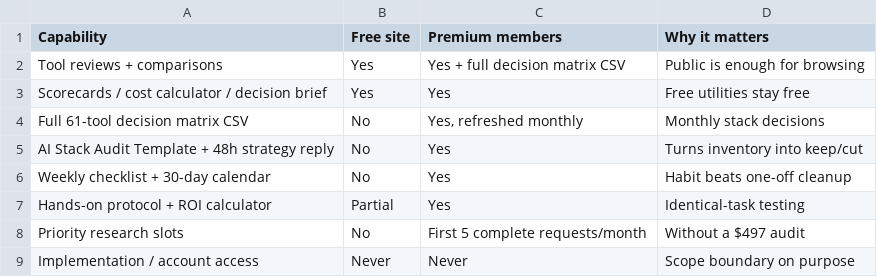
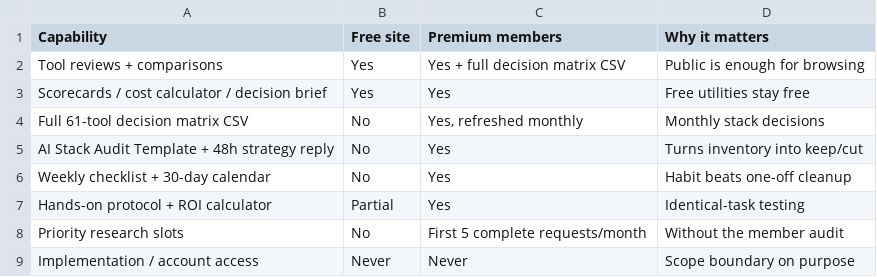
Before and after one commit to gzikry/aitoolsessentials, a CSV file: admin/whop-premium/files/free-vs-premium-value-matrix.csv, drawn as a sheet.

Commit message:
Remove 97 audit references; move audit into 2 Premium only

```diff
--- a/admin/whop-premium/files/free-vs-premium-value-matrix.csv
+++ b/admin/whop-premium/files/free-vs-premium-value-matrix.csv
@@ -7,3 +7,3 @@ Weekly checklist + 30-day calendar,No,Yes,Habit beats one-off cleanup
 Hands-on protocol + ROI calculator,Partial,Yes,Identical-task testing
-Priority research slots,No,First 5 complete requests/month,Without a $497 audit
+Priority research slots,No,First 5 complete requests/month,Without the member audit
 Implementation / account access,Never,Never,Scope boundary on purpose
```
Also changed, not shown: 19 other files.
